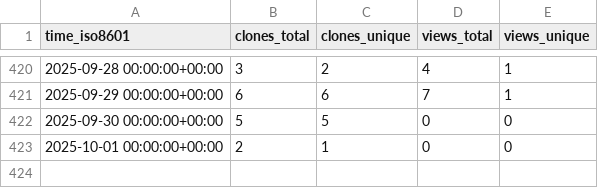
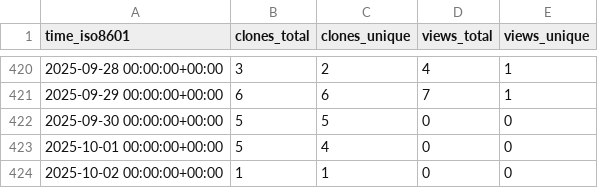
Before and after one commit to antonioscalaunina/ANTI-FASc, a CSV file: antonioscalaunina/ANTI-FASc/ghrs-data/views_clones_aggregate.csv, drawn as a sheet; only a part is shown, gaps mark what is left out.

```diff
--- a/antonioscalaunina/ANTI-FASc/ghrs-data/views_clones_aggregate.csv
+++ b/antonioscalaunina/ANTI-FASc/ghrs-data/views_clones_aggregate.csv
@@ -422,2 +422,3 @@ time_iso8601,clones_total,clones_unique,views_total,views_unique
 2025-09-30 00:00:00+00:00,5,5,0,0
-2025-10-01 00:00:00+00:00,2,1,0,0
+2025-10-01 00:00:00+00:00,5,4,0,0
+2025-10-02 00:00:00+00:00,1,1,0,0
```
Also changed, not shown: 1 other file.
